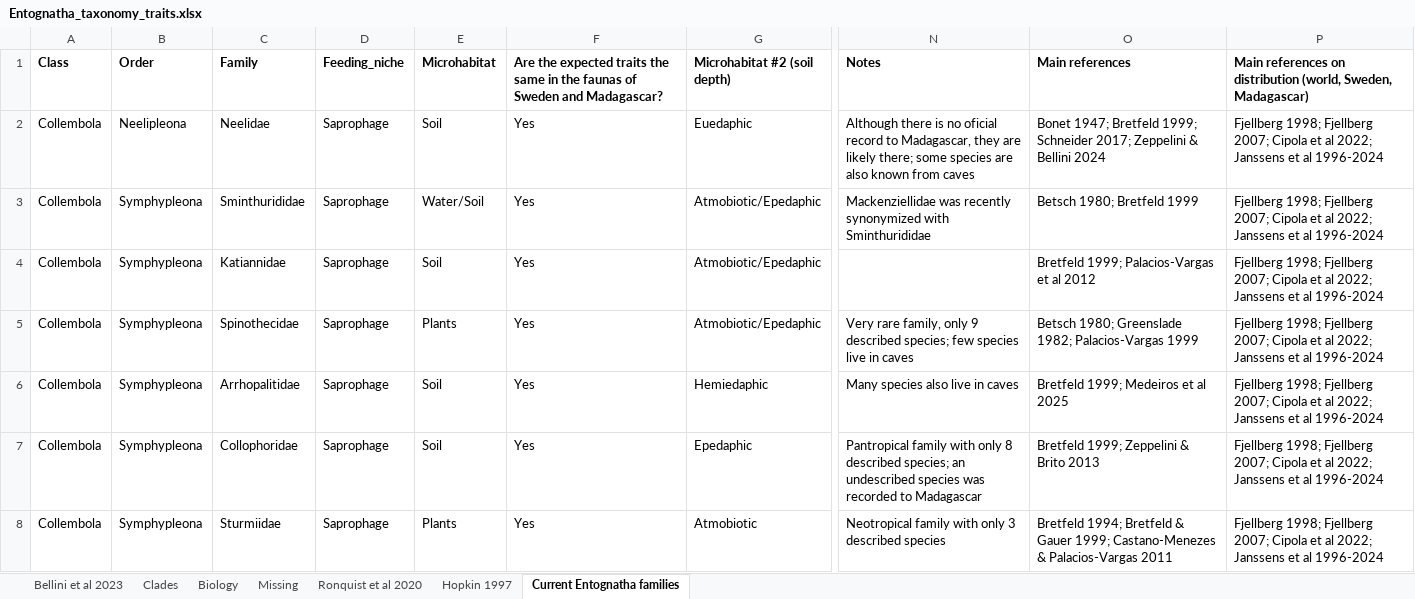
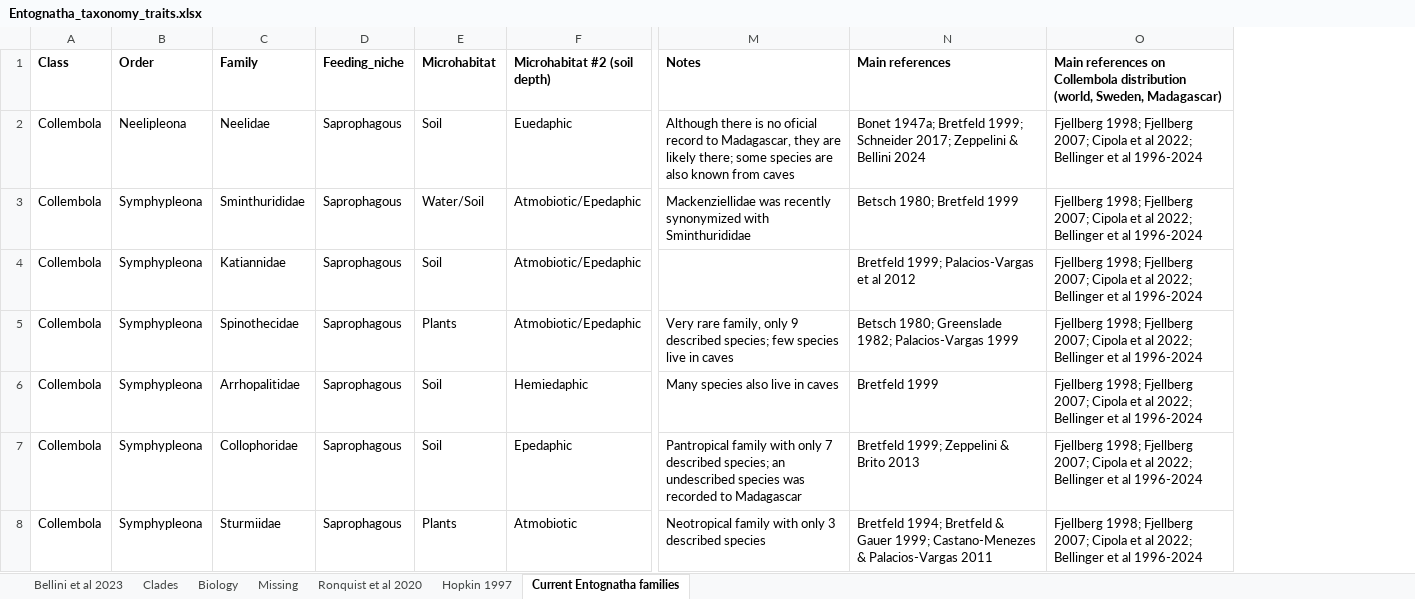
Before and after one commit to insect-biome-atlas/paper-mg-insects, an Excel workbook: source_data/Entognatha_taxonomy_traits.xlsx, sheet Current Entognatha families, drawn as a sheet; only a part is shown, gaps mark what is left out; values as stored, in another font and other column widths than the file's, no borders; removed rows and columns are numbered as before the commit, all else as after; the diff covers the shown part only; the diff names each change by its address in the sheet, - before the commit and + after, or states it on an @@ line.

Commit message:
Updated references and extra info for Entognatha (no trait data changes).

```diff
--- a/source_data/Entognatha_taxonomy_traits.xlsx (sheet Current Entognatha families)
+++ b/source_data/Entognatha_taxonomy_traits.xlsx (sheet Current Entognatha families)
-column F, rows 1-8: Are the expected traits the same in the faunas of Sweden and Madagascar? | Yes | Yes | Yes | Yes | Yes | Yes | Yes
-column P, rows 1-8: Main references on distribution (world, Sweden, Madagascar) | Fjellberg 1998; Fjellberg 2007; Cipola et al 2022; Janssens et al 1996-2024 | Fjellberg 1998; Fjellberg 2007; Cipola et al 2022; Janssens et al 1996-2024 | Fjellberg 1998; Fjellberg 2007; Cipola et al 2022; Janssens et al 1996-2024 | Fjellberg 1998; Fjellberg 2007; Cipola et al 2022; Janssens et al 1996-2024 | Fjellberg 1998; Fjellberg 2007; Cipola et al 2022; Janssens et al 1996-2024 | Fjellberg 1998; Fjellberg 2007; Cipola et al 2022; Janssens et al 1996-2024 | Fjellberg 1998; Fjellberg 2007; Cipola et al 2022; Janssens et al 1996-2024
+column O, rows 1-8: Main references on Collembola distribution (world, Sweden, Madagascar) | Fjellberg 1998; Fjellberg 2007; Cipola et al 2022; Bellinger et al 1996-2024 | Fjellberg 1998; Fjellberg 2007; Cipola et al 2022; Bellinger et al 1996-2024 | Fjellberg 1998; Fjellberg 2007; Cipola et al 2022; Bellinger et al 1996-2024 | Fjellberg 1998; Fjellberg 2007; Cipola et al 2022; Bellinger et al 1996-2024 | Fjellberg 1998; Fjellberg 2007; Cipola et al 2022; Bellinger et al 1996-2024 | Fjellberg 1998; Fjellberg 2007; Cipola et al 2022; Bellinger et al 1996-2024 | Fjellberg 1998; Fjellberg 2007; Cipola et al 2022; Bellinger et al 1996-2024
-D2:D8 (Feeding_niche): Saprophage
+D2:D8 (Feeding_niche): Saprophagous
-N2 (Main references): Bonet 1947; Bretfeld 1999;…
+N2 (Main references): Bonet 1947a; Bretfeld 1999;…
-N6 (Main references): Bretfeld 1999; Medeiros et al 2025
+N6 (Main references): Bretfeld 1999
-M7 (Notes): …with only 8 described species;…
+M7 (Notes): …with only 7 described species;…
```
Also changed, not shown: 55 edited cells elsewhere in this sheet, sheet Bellini et al 2023.
